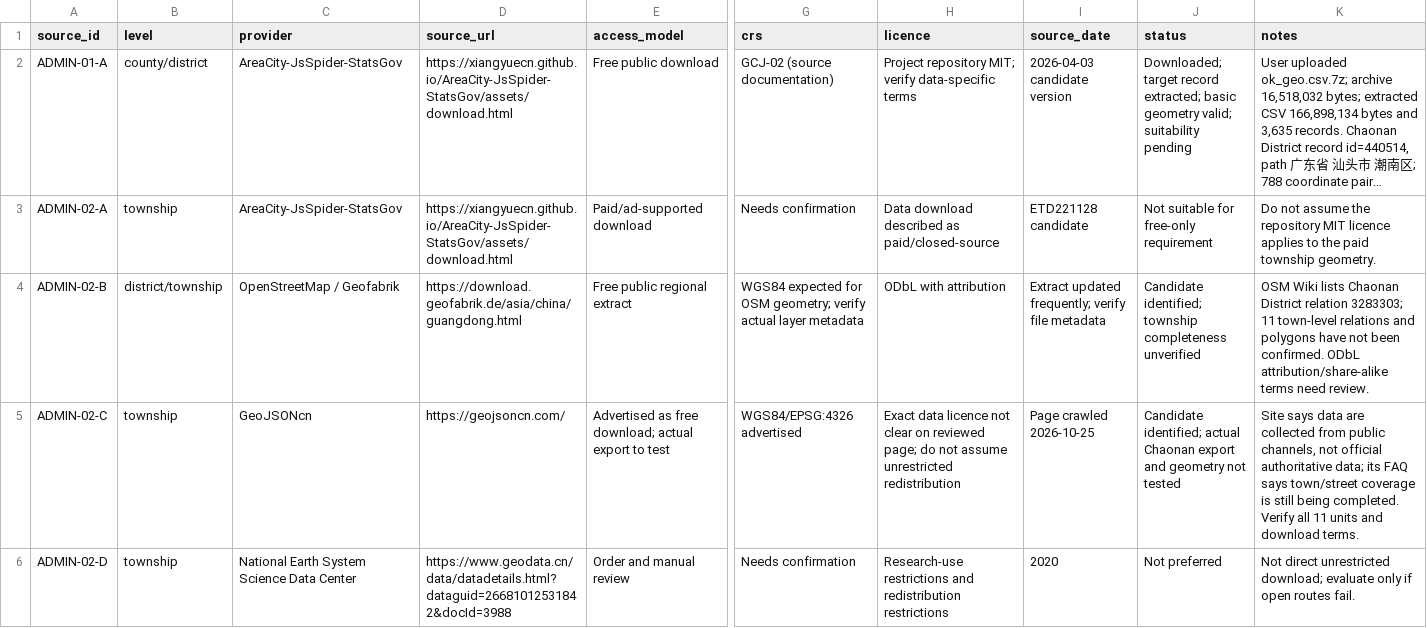
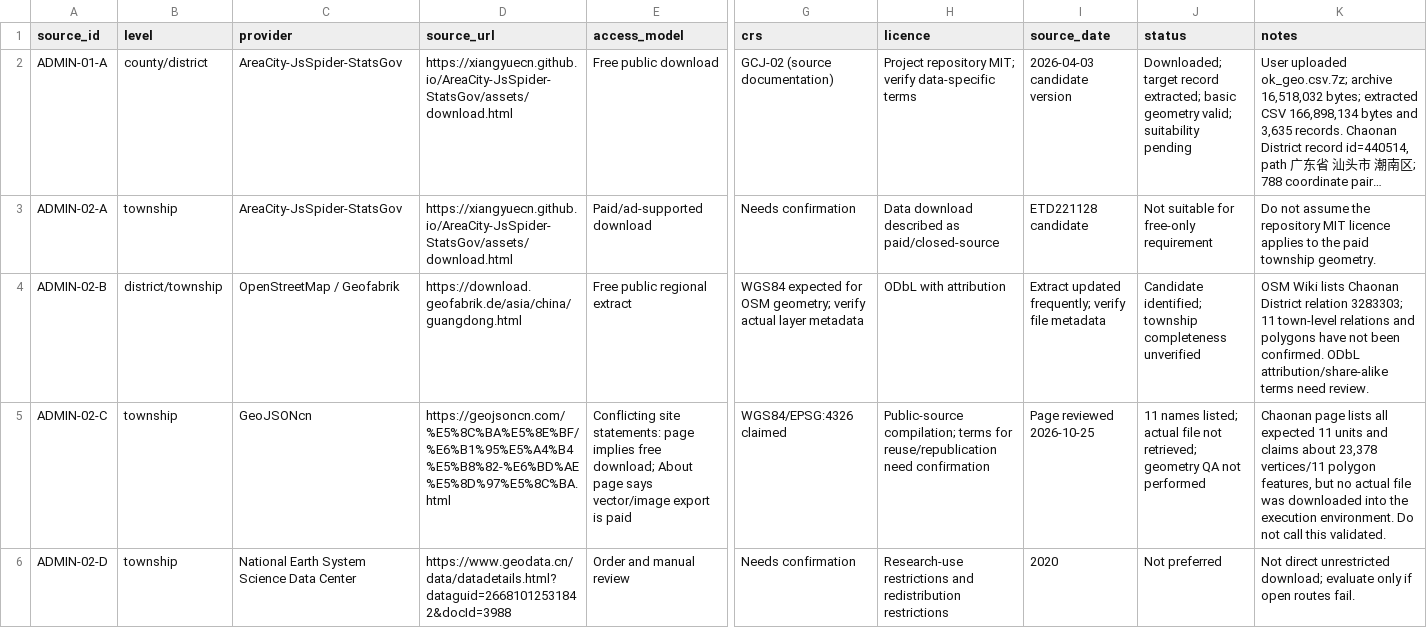
Before and after one commit to Huangjiacheng152/chaonan-builtup-area-mapping, a CSV file: data/manifests/admin_boundary_sources.csv, drawn as a sheet; only a part is shown, gaps mark what is left out; long unchanged cells end in …; the diff covers the shown part only; the diff names each change by its address in the sheet, - before the commit and + after, or states it on an @@ line.

Commit message:
Correct GeoJSONcn access status and geometry QA

```diff
--- a/data/manifests/admin_boundary_sources.csv
+++ b/data/manifests/admin_boundary_sources.csv
-D5 (source_url): https://geojsoncn.com/
+D5 (source_url): https://geojsoncn.com/%E5%8C%BA%E5%8E%BF/%E6%B1%95%E5%A4%B4%E5%B8%82-%E6%BD%AE%E5%8D%97%E5%8C%BA.html
-E5 (access_model): Advertised as free download; actual export to test
+E5 (access_model): Conflicting site statements: page implies free download; About page says vector/image export is paid
-G5 (crs): WGS84/EPSG:4326 advertised
+G5 (crs): WGS84/EPSG:4326 claimed
-H5 (licence): Exact data licence not clear on reviewed page; do not assume unrestricted redistribution
+H5 (licence): Public-source compilation; terms for reuse/republication need confirmation
-I5 (source_date): Page crawled 2026-10-25
+I5 (source_date): Page reviewed 2026-10-25
-J5 (status): Candidate identified; actual Chaonan export and geometry not tested
+J5 (status): 11 names listed; actual file not retrieved; geometry QA not performed
-K5 (notes): Site says data are collected from public channels, not official authoritative data; its FAQ says town/street coverage is still being completed. Verify all 11 units and download terms.
+K5 (notes): Chaonan page lists all expected 11 units and claims about 23,378 vertices/11 polygon features, but no actual file was downloaded into the execution environment. Do not call this validated.
```
Also changed, not shown: 2 edited cells elsewhere in this file.
